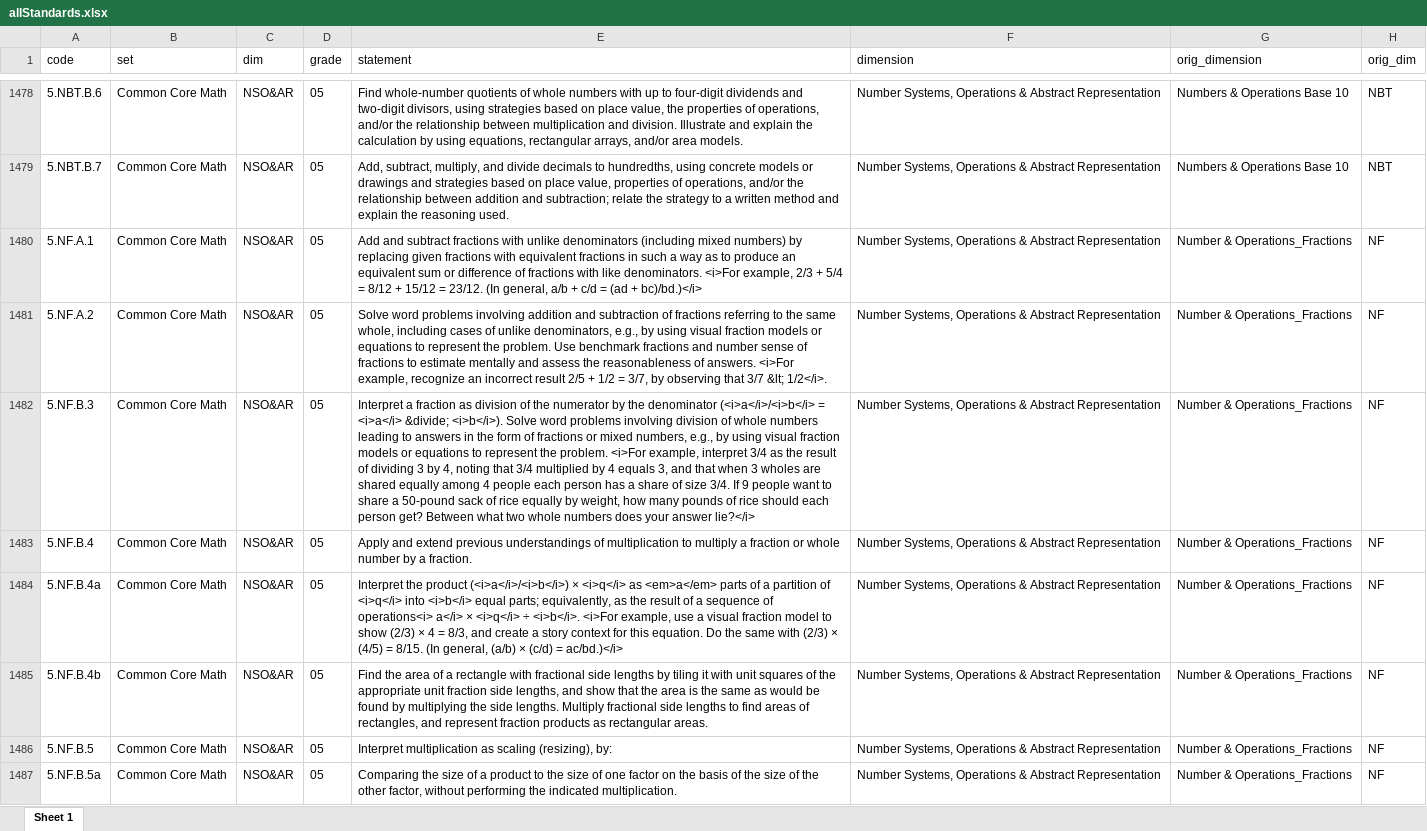
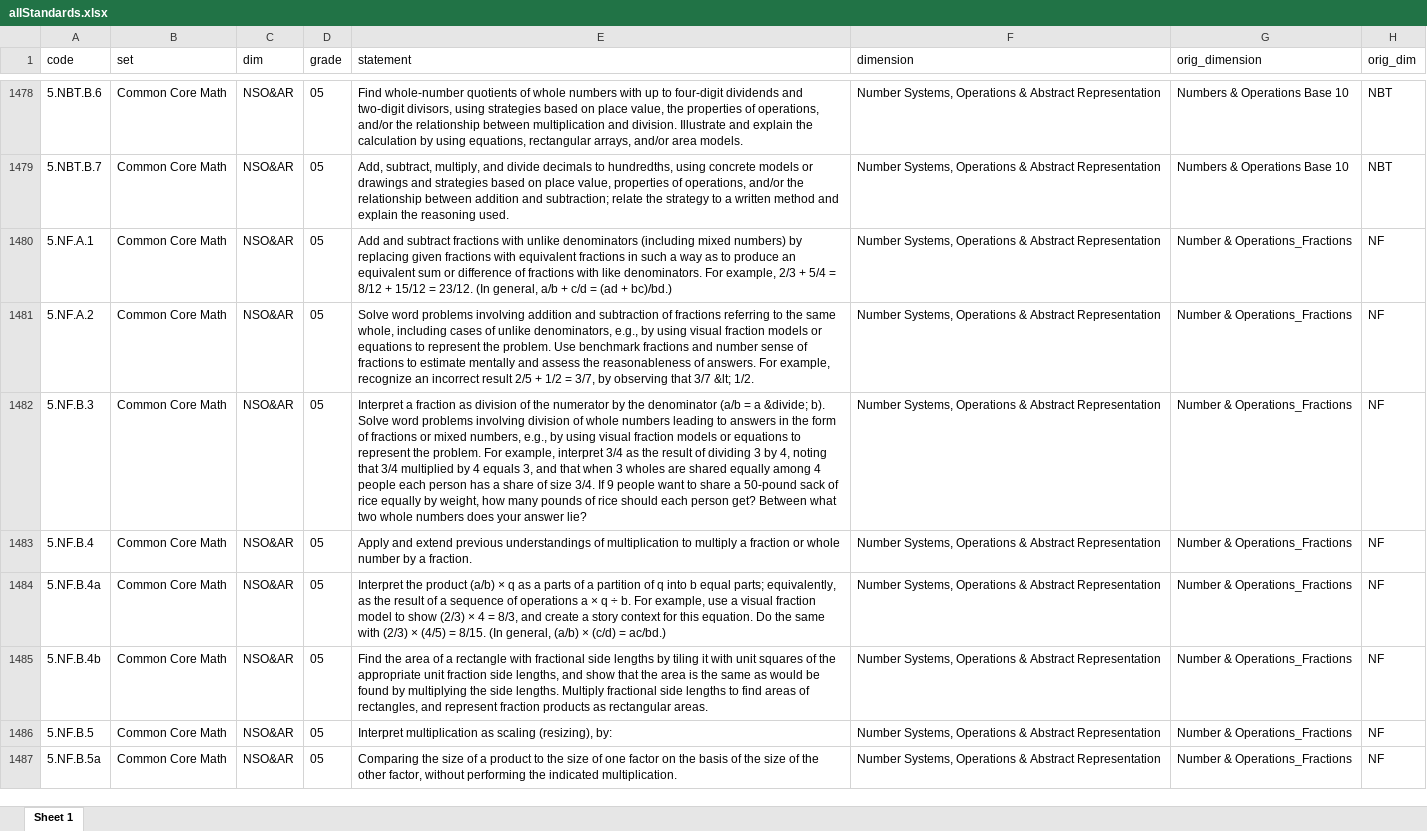
Before and after one commit to galacticpolymath/standardX, an Excel workbook: data/allStandards.xlsx, sheet Sheet 1, drawn as a sheet; only a part is shown, gaps mark what is left out; values as stored, in another font and other column widths than the file's, no borders; the diff covers the shown part only; the diff names each change by its address in the sheet, - before the commit and + after, or states it on an @@ line.

Commit message:
updated code to remove HTML tags from standards statements

```diff
--- a/data/allStandards.xlsx (sheet Sheet 1)
+++ b/data/allStandards.xlsx (sheet Sheet 1)
-E1480 (statement): …like denominators. <i>For example, 2/3 + 5/4 = 8/12 + 15/12 = 23/12. (In general, a/b + c/d = (ad + bc)/bd.)</i>
+E1480 (statement): …like denominators. For example, 2/3 + 5/4 = 8/12 + 15/12 = 23/12. (In general, a/b + c/d = (ad + bc)/bd.)
-E1481 (statement): …of answers. <i>For example, recognize an incorrect result 2/5 + 1/2 = 3/7, by observing that 3/7 &lt; 1/2</i>.
+E1481 (statement): …of answers. For example, recognize an incorrect result 2/5 + 1/2 = 3/7, by observing that 3/7 &lt; 1/2.
-E1482 (statement): …the denominator (<i>a</i>/<i>b</i> = <i>a</i> &divide; <i>b</i>). Solve word problems involving division of whole numbers leading to answers in the form of fractions or mixed numbers, e.g., by using visual fraction models or equations to represent the problem. <i>For example, interpret 3/4 as the result of dividing 3 by 4, noting that 3/4 multiplied by 4 equals 3, and that when 3 wholes are shared equally among 4 people each person has a share of size 3/4. If 9 people want to share a 50-pound sack of rice equally by weight, how many pounds of rice should each person get? Between what two whole numbers does your answer lie?</i>
+E1482 (statement): …the denominator (a/b = a &divide; b). Solve word problems involving division of whole numbers leading to answers in the form of fractions or mixed numbers, e.g., by using visual fraction models or equations to represent the problem. For example, interpret 3/4 as the result of dividing 3 by 4, noting that 3/4 multiplied by 4 equals 3, and that when 3 wholes are shared equally among 4 people each person has a share of size 3/4. If 9 people want to share a 50-pound sack of rice equally by weight, how many pounds of rice should each person get? Between what two whole numbers does your answer lie?
-E1484 (statement): …the product (<i>a</i>/<i>b</i>) × <i>q</i> as <em>a</em> parts of a partition of <i>q</i> into <i>b</i> equal parts; equivalently, as the result of a sequence of operations<i> a</i> × <i>q</i> ÷ <i>b</i>. <i>For example, use a visual fraction model to show (2/3) × 4 = 8/3, and create a story context for this equation. Do the same with (2/3) × (4/5) = 8/15. (In general, (a/b) × (c/d) = ac/bd.)</i>
+E1484 (statement): …the product (a/b) × q as a parts of a partition of q into b equal parts; equivalently, as the result of a sequence of operations a × q ÷ b. For example, use a visual fraction model to show (2/3) × 4 = 8/3, and create a story context for this equation. Do the same with (2/3) × (4/5) = 8/15. (In general, (a/b) × (c/d) = ac/bd.)
```
Also changed, not shown: 317 edited cells elsewhere in this sheet, 3 other files.
